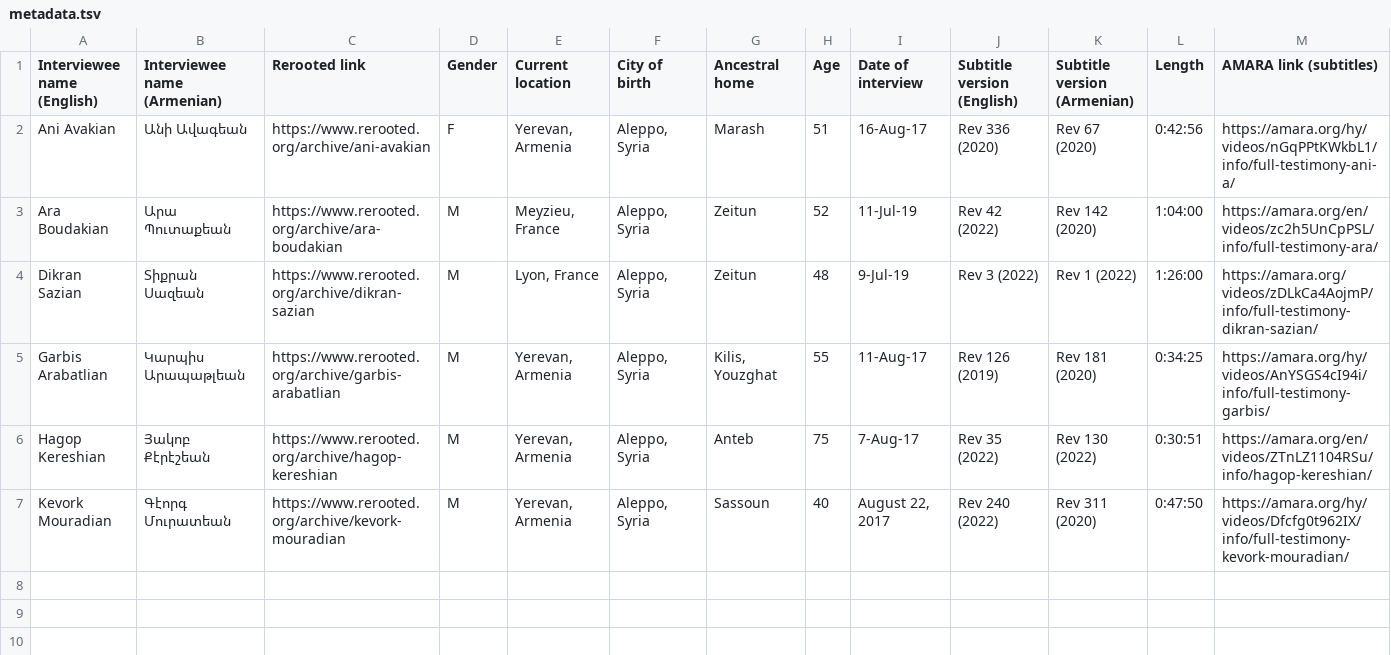
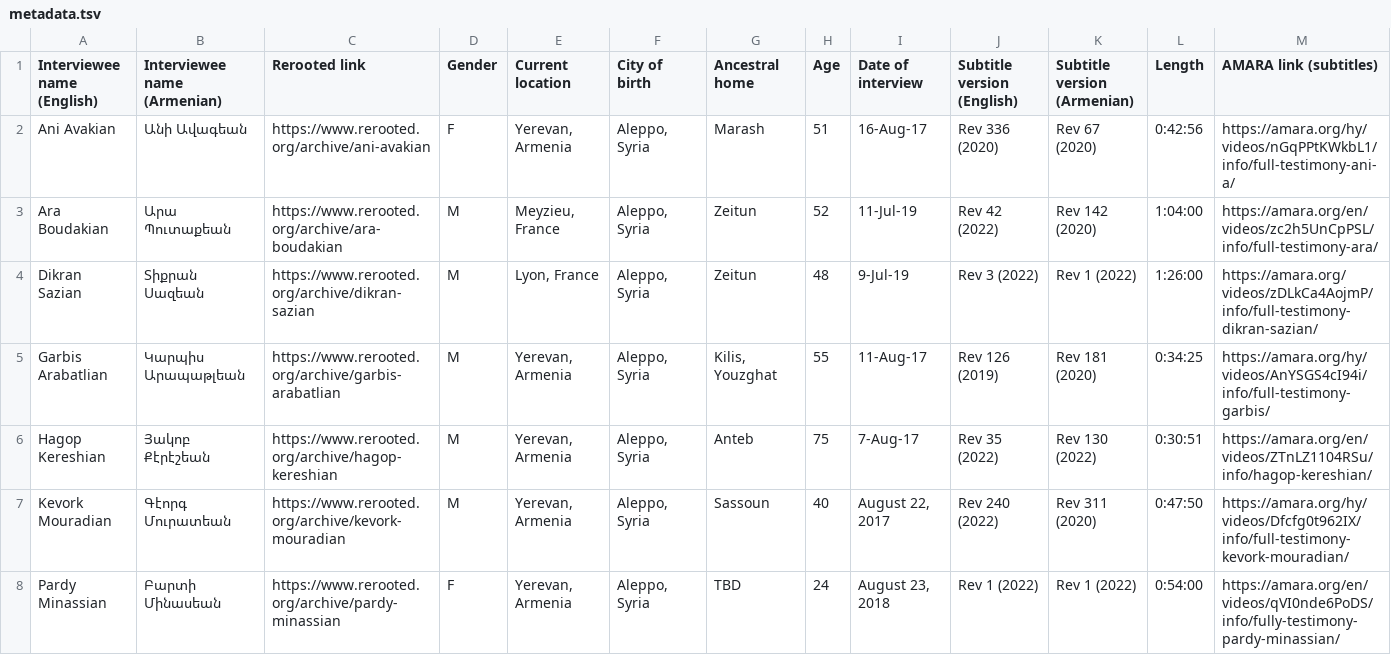
Before and after one commit to jhdeov/ReRooted-ArmenianCorpus, a TSV file: metadata.tsv, drawn as a sheet; only a part is shown; rows hold the shown columns only; the diff names each change by its address in the sheet, - before the commit and + after, or states it on an @@ line.

Commit message:
added Pardy Minassian

```diff
--- a/metadata.tsv
+++ b/metadata.tsv
+row 8: Pardy Minassian | Բարտի Մինասեան | https://www.rerooted.org/archive/pardy-minassian | F | Yerevan, Armenia | Aleppo, Syria | TBD | 24 | August 23, 2018 | Rev 1 (2022) | Rev 1 (2022) | 0:54:00 | https://amara.org/en/videos/qVI0nde6PoDS/info/fully-testimony-pardy-minassian/
```
Also changed, not shown: 3 other files.
